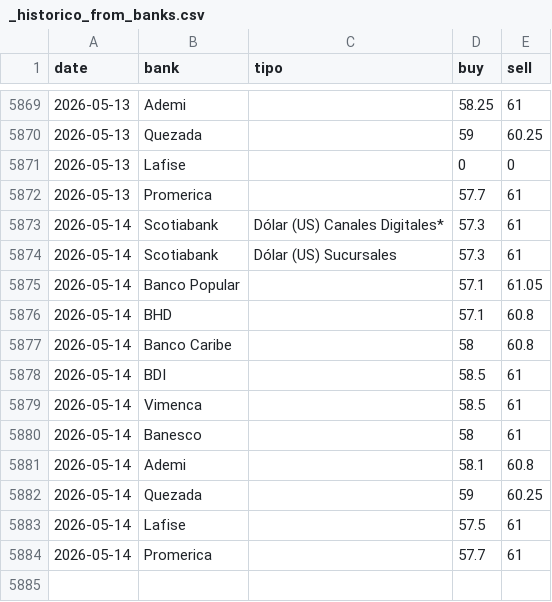
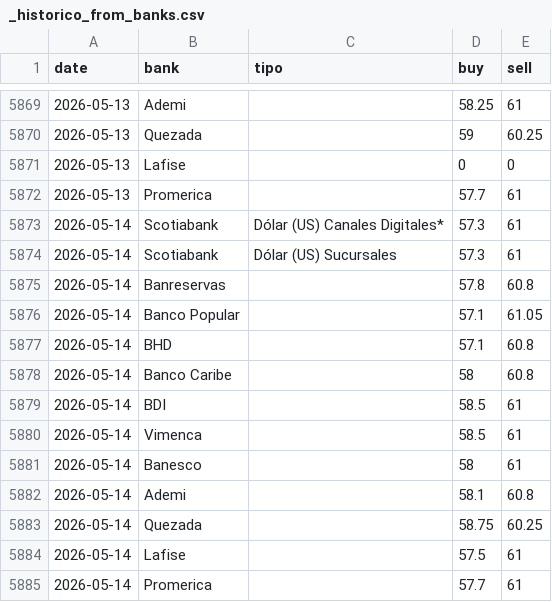
Before and after one commit to emilarmando03/webscraping-tc2, a CSV file: data/from_banks/_historico_from_banks.csv, drawn as a sheet; only a part is shown, gaps mark what is left out.

```diff
--- a/data/from_banks/_historico_from_banks.csv
+++ b/data/from_banks/_historico_from_banks.csv
@@ -5874,2 +5874,3 @@ date,bank,tipo,buy,sell
 2026-05-14,Scotiabank,Dólar (US) Sucursales,57.3,61
+2026-05-14,Banreservas,,57.8,60.8
 2026-05-14,Banco Popular,,57.1,61.05
@@ -5881,3 +5882,3 @@ date,bank,tipo,buy,sell
 2026-05-14,Ademi,,58.1,60.8
-2026-05-14,Quezada,,59,60.25
+2026-05-14,Quezada,,58.75,60.25
 2026-05-14,Lafise,,57.5,61
```
Also changed, not shown: data/from_banks/csv/2026-05-14.csv, data/infodolar/_historico_infodolar.csv, 7 other files.
